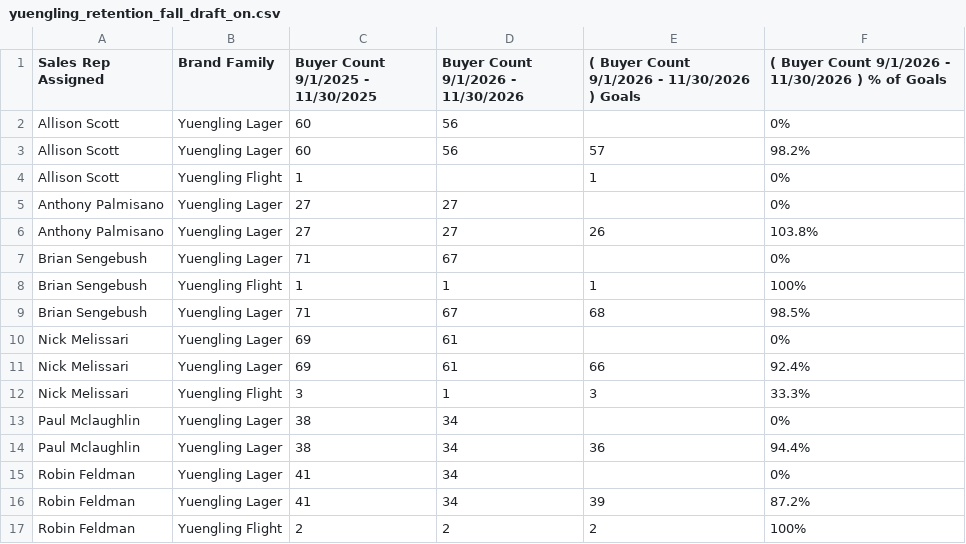
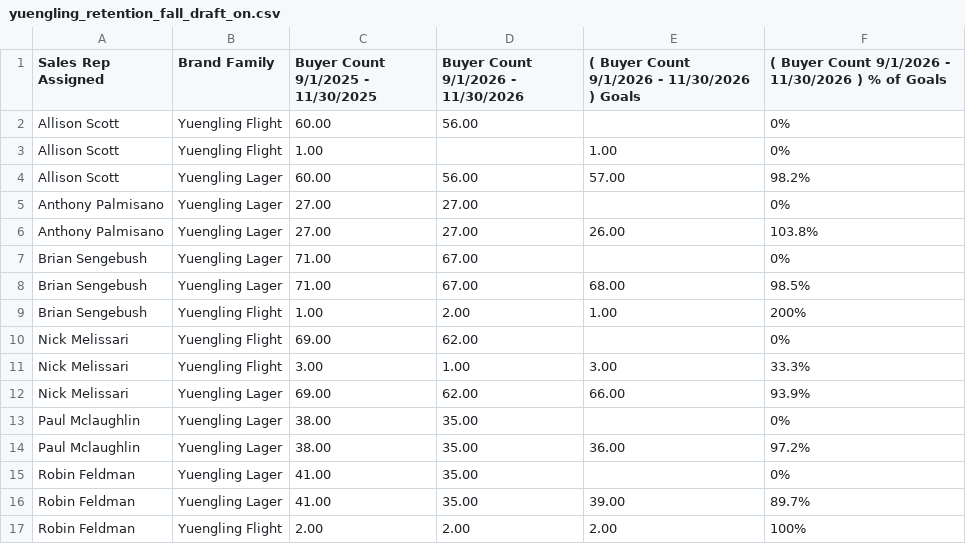
Before and after one commit to gavinsharkey5/Kohler-Dist-Master-Dashboard, a CSV file: incentive-tracking/data/yuengling_retention_fall_draft_on.csv, drawn as a sheet.

```diff
--- a/incentive-tracking/data/yuengling_retention_fall_draft_on.csv
+++ b/incentive-tracking/data/yuengling_retention_fall_draft_on.csv
@@ -1,17 +1,17 @@
 Sales Rep Assigned,Brand Family,Buyer Count   9/1/2025 - 11/30/2025,Buyer Count   9/1/2026 - 11/30/2026,( Buyer Count   9/1/2026 - 11/30/2026 ) Goals,( Buyer Count   9/1/2026 - 11/30/2026 ) % of Goals
-Allison Scott,Yuengling Lager,60,56,,0%
-Allison Scott,Yuengling Lager,60,56,57,98.2%
-Allison Scott,Yuengling Flight,1,,1,0%
-Anthony Palmisano,Yuengling Lager,27,27,,0%
-Anthony Palmisano,Yuengling Lager,27,27,26,103.8%
-Brian Sengebush,Yuengling Lager,71,67,,0%
-Brian Sengebush,Yuengling Flight,1,1,1,100%
-Brian Sengebush,Yuengling Lager,71,67,68,98.5%
-Nick Melissari,Yuengling Lager,69,61,,0%
-Nick Melissari,Yuengling Lager,69,61,66,92.4%
-Nick Melissari,Yuengling Flight,3,1,3,33.3%
-Paul Mclaughlin,Yuengling Lager,38,34,,0%
-Paul Mclaughlin,Yuengling Lager,38,34,36,94.4%
-Robin Feldman,Yuengling Lager,41,34,,0%
-Robin Feldman,Yuengling Lager,41,34,39,87.2%
-Robin Feldman,Yuengling Flight,2,2,2,100%
+Allison Scott,Yuengling Flight,60.00,56.00,,0%
+Allison Scott,Yuengling Flight,1.00,,1.00,0%
+Allison Scott,Yuengling Lager,60.00,56.00,57.00,98.2%
+Anthony Palmisano,Yuengling Lager,27.00,27.00,,0%
+Anthony Palmisano,Yuengling Lager,27.00,27.00,26.00,103.8%
+Brian Sengebush,Yuengling Lager,71.00,67.00,,0%
+Brian Sengebush,Yuengling Lager,71.00,67.00,68.00,98.5%
+Brian Sengebush,Yuengling Flight,1.00,2.00,1.00,200%
+Nick Melissari,Yuengling Flight,69.00,62.00,,0%
+Nick Melissari,Yuengling Flight,3.00,1.00,3.00,33.3%
+Nick Melissari,Yuengling Lager,69.00,62.00,66.00,93.9%
+Paul Mclaughlin,Yuengling Lager,38.00,35.00,,0%
+Paul Mclaughlin,Yuengling Lager,38.00,35.00,36.00,97.2%
+Robin Feldman,Yuengling Lager,41.00,35.00,,0%
+Robin Feldman,Yuengling Lager,41.00,35.00,39.00,89.7%
+Robin Feldman,Yuengling Flight,2.00,2.00,2.00,100%
```
Also changed, not shown: incentive-tracking/data/yuengling_retention_fall_off.csv, incentive-tracking/data/yuengling_retention_fall_packages_on.csv, 42 other files.
